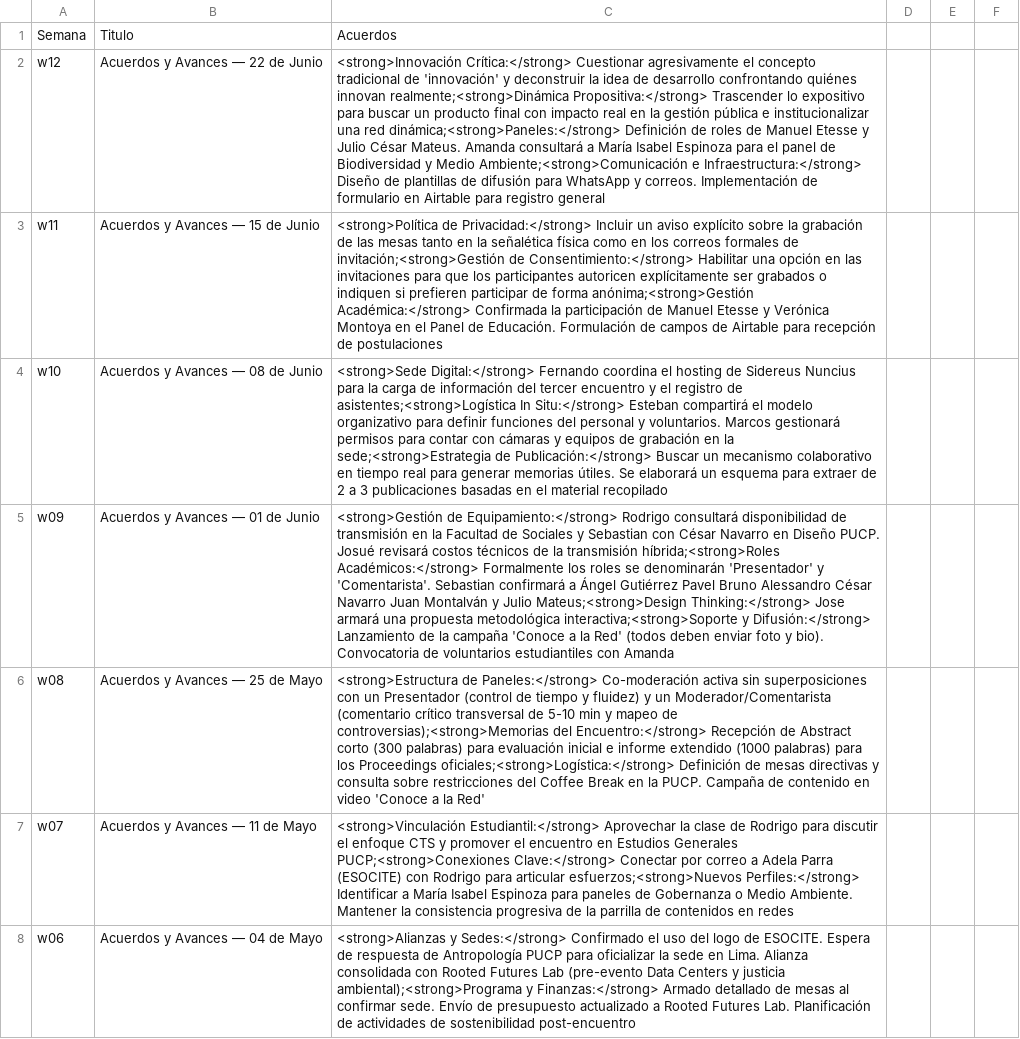
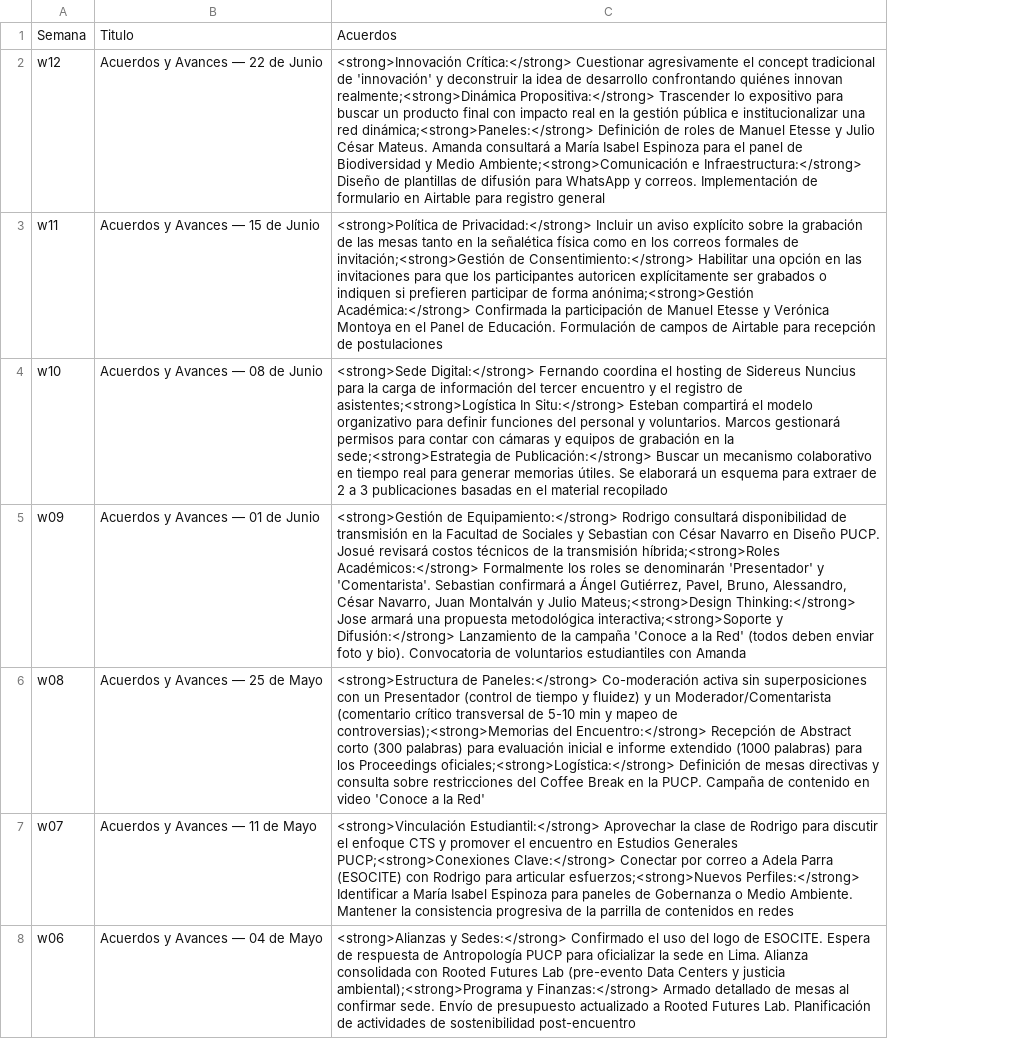
Before and after one commit to szarate88/redctsperu-dashboard, a CSV file: data/notificaciones.csv, drawn as a sheet; only a part is shown; the diff covers the shown part only; the diff names each change by its address in the sheet, - before the commit and + after, or states it on an @@ line.

Commit message:
Update notificaciones.csv

```diff
--- a/data/notificaciones.csv
+++ b/data/notificaciones.csv
-column D, empty
-column E, empty
-column F, empty
-C2: …agresivamente el concepto tradicional de…
+C2: …agresivamente el concept tradicional de…
-C5: …a Ángel Gutiérrez Pavel Bruno Alessandro César Navarro Juan Montalván…
+C5: …a Ángel Gutiérrez, Pavel, Bruno, Alessandro, César Navarro, Juan Montalván…
```
Also changed, not shown: 5 edited cells elsewhere in this file.
